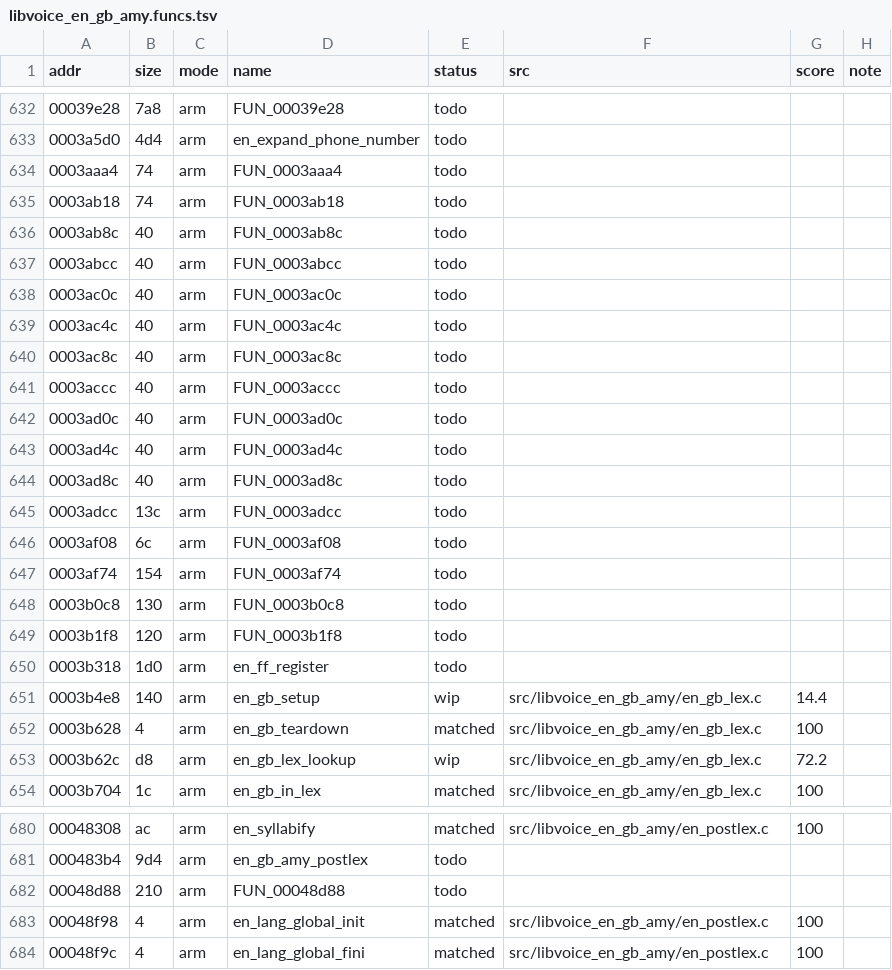
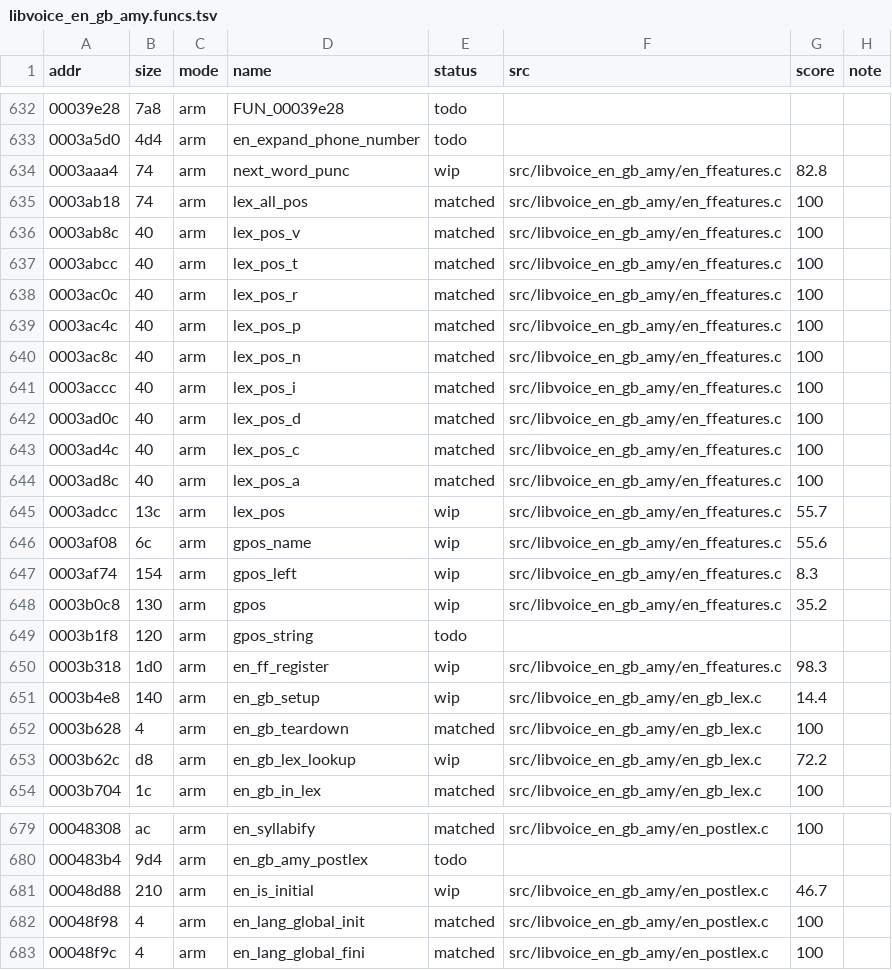
Before and after one commit to sweetbbak/open-ivona, a TSV file: symbols/libvoice_en_gb_amy.funcs.tsv, drawn as a sheet; only a part is shown, gaps mark what is left out; the diff covers the shown part only.

```diff
--- a/symbols/libvoice_en_gb_amy.funcs.tsv
+++ b/symbols/libvoice_en_gb_amy.funcs.tsv
@@ -633,19 +633,19 @@ addr	size	mode	name	status	src	score	note
 0003a5d0	4d4	arm	en_expand_phone_number	todo			
-0003aaa4	74	arm	FUN_0003aaa4	todo			
-0003ab18	74	arm	FUN_0003ab18	todo			
-0003ab8c	40	arm	FUN_0003ab8c	todo			
-0003abcc	40	arm	FUN_0003abcc	todo			
-0003ac0c	40	arm	FUN_0003ac0c	todo			
-0003ac4c	40	arm	FUN_0003ac4c	todo			
-0003ac8c	40	arm	FUN_0003ac8c	todo			
-0003accc	40	arm	FUN_0003accc	todo			
-0003ad0c	40	arm	FUN_0003ad0c	todo			
-0003ad4c	40	arm	FUN_0003ad4c	todo			
-0003ad8c	40	arm	FUN_0003ad8c	todo			
-0003adcc	13c	arm	FUN_0003adcc	todo			
-0003af08	6c	arm	FUN_0003af08	todo			
-0003af74	154	arm	FUN_0003af74	todo			
-0003b0c8	130	arm	FUN_0003b0c8	todo			
-0003b1f8	120	arm	FUN_0003b1f8	todo			
-0003b318	1d0	arm	en_ff_register	todo			
+0003aaa4	74	arm	next_word_punc	wip	src/libvoice_en_gb_amy/en_ffeatures.c	82.8	
+0003ab18	74	arm	lex_all_pos	matched	src/libvoice_en_gb_amy/en_ffeatures.c	100	
+0003ab8c	40	arm	lex_pos_v	matched	src/libvoice_en_gb_amy/en_ffeatures.c	100	
+0003abcc	40	arm	lex_pos_t	matched	src/libvoice_en_gb_amy/en_ffeatures.c	100	
+0003ac0c	40	arm	lex_pos_r	matched	src/libvoice_en_gb_amy/en_ffeatures.c	100	
+0003ac4c	40	arm	lex_pos_p	matched	src/libvoice_en_gb_amy/en_ffeatures.c	100	
+0003ac8c	40	arm	lex_pos_n	matched	src/libvoice_en_gb_amy/en_ffeatures.c	100	
+0003accc	40	arm	lex_pos_i	matched	src/libvoice_en_gb_amy/en_ffeatures.c	100	
+0003ad0c	40	arm	lex_pos_d	matched	src/libvoice_en_gb_amy/en_ffeatures.c	100	
+0003ad4c	40	arm	lex_pos_c	matched	src/libvoice_en_gb_amy/en_ffeatures.c	100	
+0003ad8c	40	arm	lex_pos_a	matched	src/libvoice_en_gb_amy/en_ffeatures.c	100	
+0003adcc	13c	arm	lex_pos	wip	src/libvoice_en_gb_amy/en_ffeatures.c	55.7	
+0003af08	6c	arm	gpos_name	wip	src/libvoice_en_gb_amy/en_ffeatures.c	55.6	
+0003af74	154	arm	gpos_left	wip	src/libvoice_en_gb_amy/en_ffeatures.c	8.3	
+0003b0c8	130	arm	gpos	wip	src/libvoice_en_gb_amy/en_ffeatures.c	35.2	
+0003b1f8	120	arm	gpos_string	todo			
+0003b318	1d0	arm	en_ff_register	wip	src/libvoice_en_gb_amy/en_ffeatures.c	98.3	
 0003b4e8	140	arm	en_gb_setup	wip	src/libvoice_en_gb_amy/en_gb_lex.c	14.4	
@@ -681,3 +680,3 @@ addr	size	mode	name	status	src	score	note
 000483b4	9d4	arm	en_gb_amy_postlex	todo			
-00048d88	210	arm	FUN_00048d88	todo			
+00048d88	210	arm	en_is_initial	wip	src/libvoice_en_gb_amy/en_postlex.c	46.7	
 00048f98	4	arm	en_lang_global_init	matched	src/libvoice_en_gb_amy/en_postlex.c	100	
```
Also changed, not shown: 1 removed row and 81 edited cells elsewhere in this file, symbols/libvoice_en_gb_amy.data.tsv, 16 other files.
